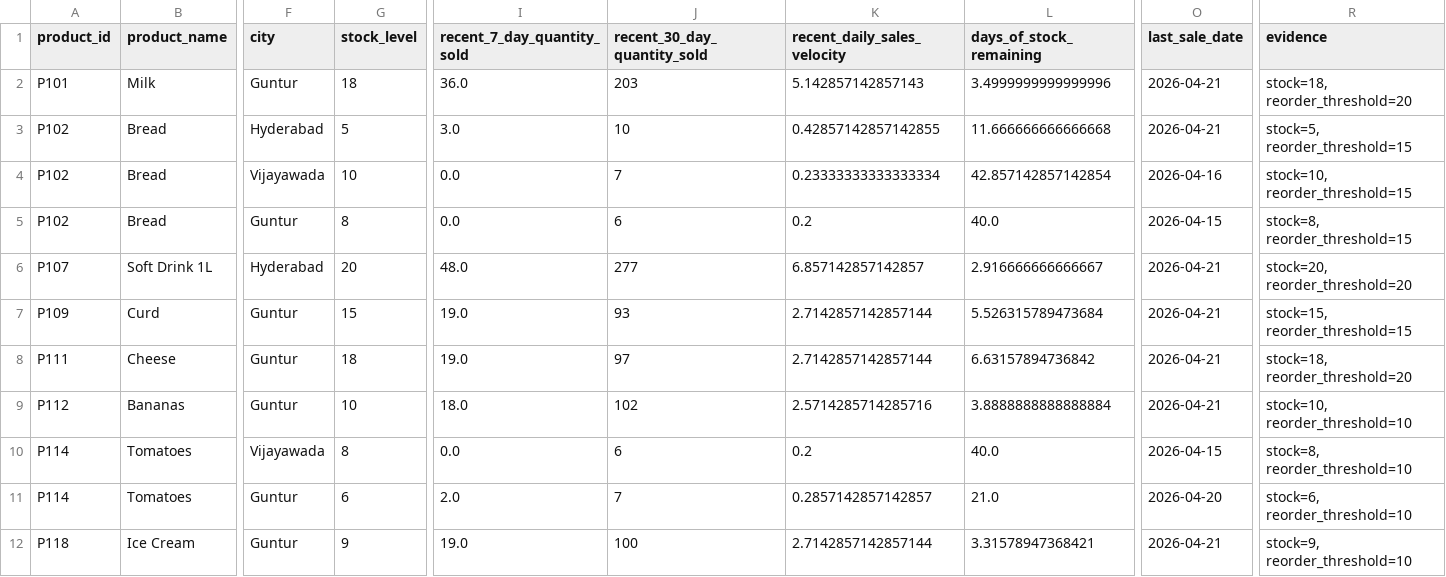
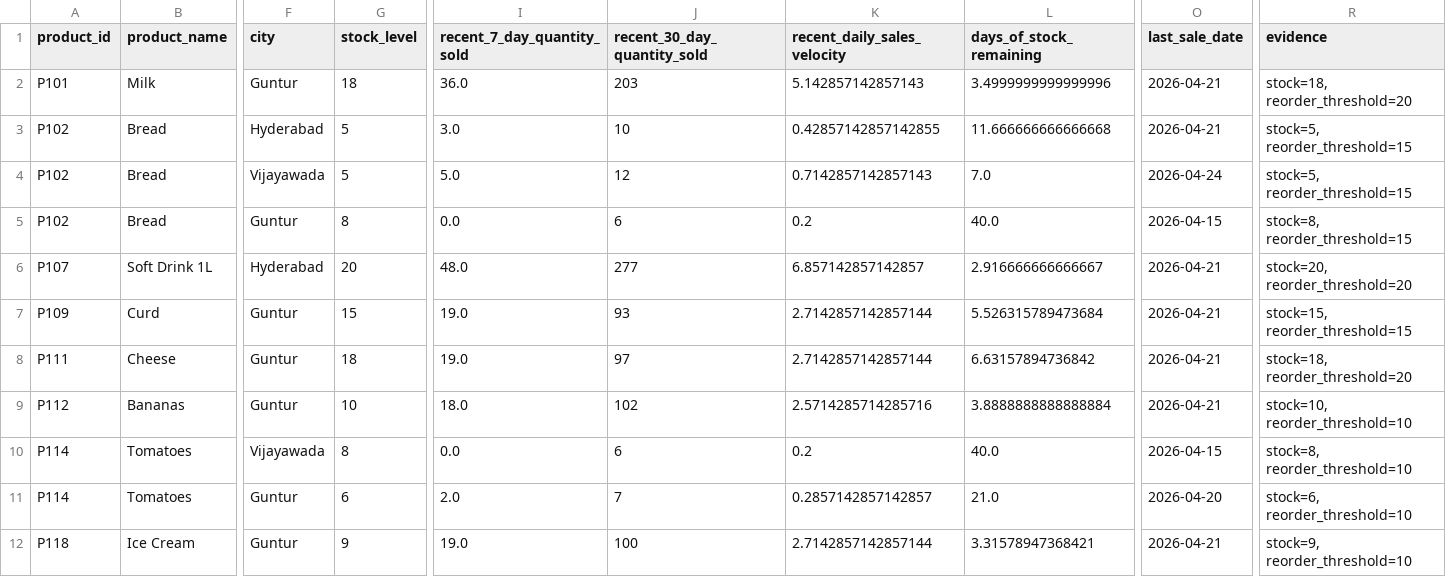
Before and after one commit to snehaalgurrala/Ai-Retail-Inventory-Optimizer, a CSV file: data/processed/low_stock_items.csv, drawn as a sheet; only a part is shown, gaps mark what is left out; the diff names each change by its address in the sheet, - before the commit and + after, or states it on an @@ line.

```diff
--- a/data/processed/low_stock_items.csv
+++ b/data/processed/low_stock_items.csv
-G4 (stock_level): 10
+G4 (stock_level): 5
-I4 (recent_7_day_quantity_sold): 0.0
+I4 (recent_7_day_quantity_sold): 5.0
-J4 (recent_30_day_quantity_sold): 7
+J4 (recent_30_day_quantity_sold): 12
-K4 (recent_daily_sales_velocity): 0.23333333333333334
+K4 (recent_daily_sales_velocity): 0.7142857142857143
-L4 (days_of_stock_remaining): 42.857142857142854
+L4 (days_of_stock_remaining): 7.0
-O4 (last_sale_date): 2026-04-16
+O4 (last_sale_date): 2026-04-24
-R4 (evidence): stock=10, reorder_threshold=15
+R4 (evidence): stock=5, reorder_threshold=15
```
Also changed, not shown: data/processed/dead_stock_candidates.csv, data/processed/slow_moving_items.csv, 13 other files.
